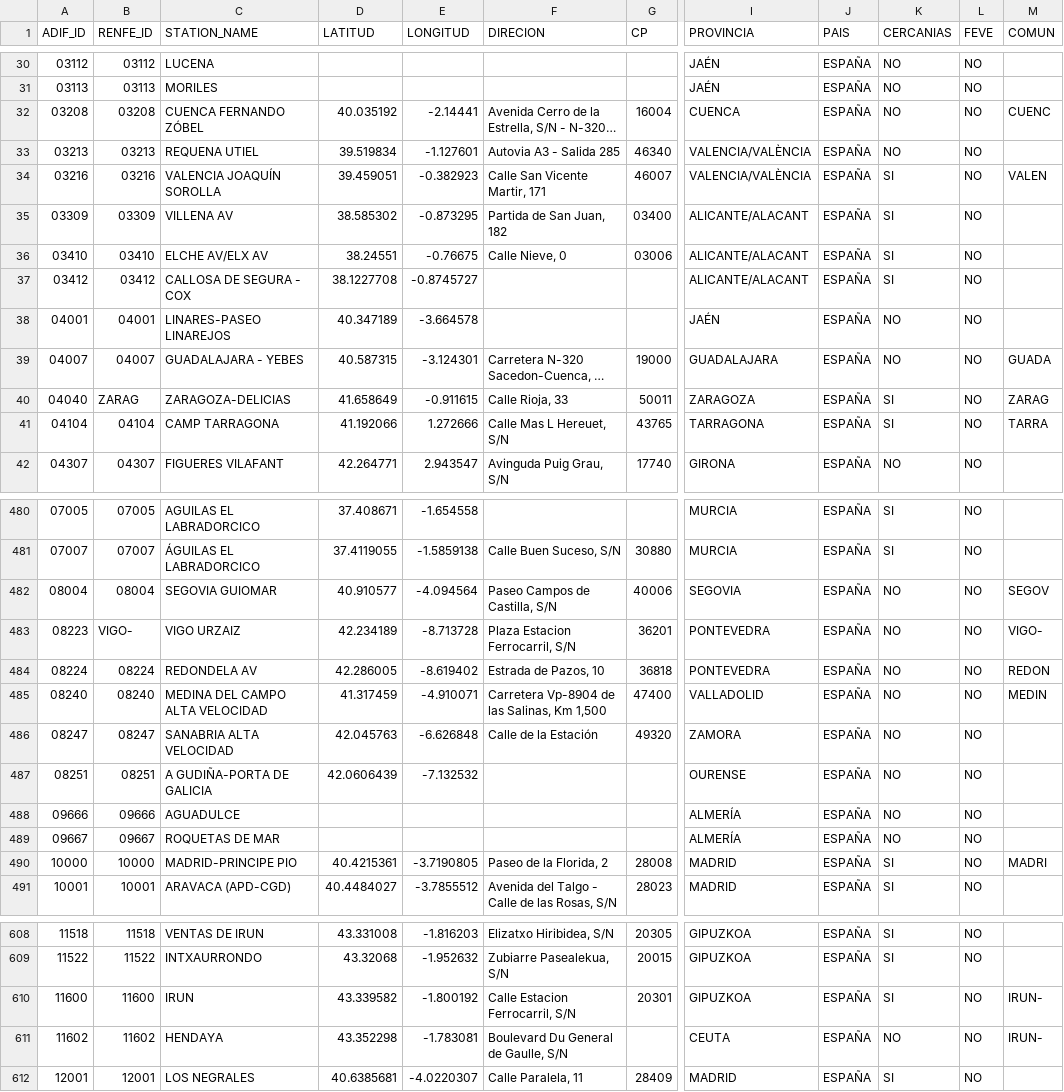
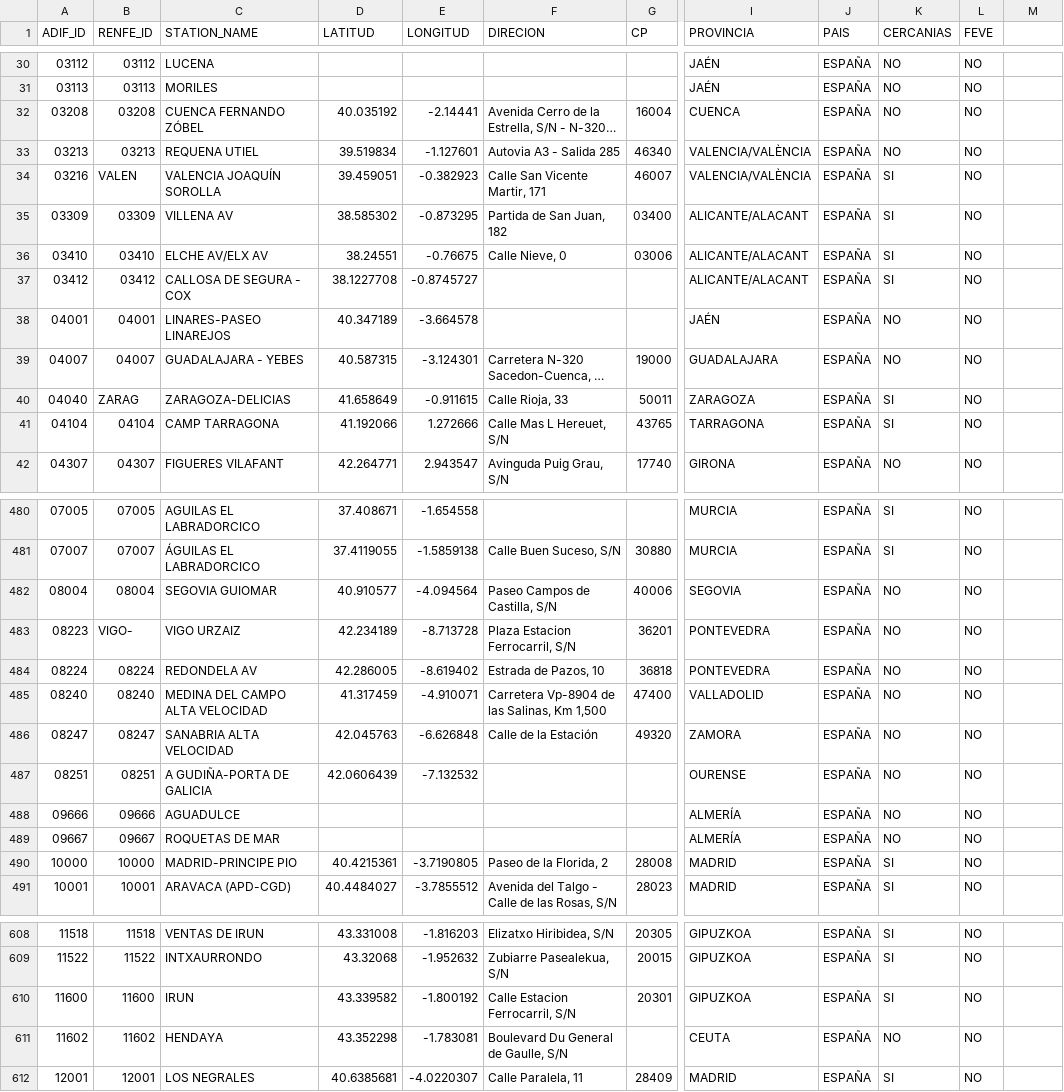
Before and after one commit to JoseAngelMartinB/robin, a CSV file: data/renfe/adif_renfe_stations.csv, drawn as a sheet; only a part is shown, gaps mark what is left out; long unchanged cells end in …; the diff covers the shown part only; the diff names each change by its address in the sheet, - before the commit and + after, or states it on an @@ line.

Commit message:
fix: remove COMUN column from adif_renfe_stations

```diff
--- a/data/renfe/adif_renfe_stations.csv
+++ b/data/renfe/adif_renfe_stations.csv
-M1: COMUN
+M1: (empty)
-M32: CUENC
+M32: (empty)
-B34 (RENFE_ID): 03216
+B34 (RENFE_ID): VALEN
-M34: VALEN
+M34: (empty)
-M39: GUADA
+M39: (empty)
-M40: ZARAG
+M40: (empty)
-M41: TARRA
+M41: (empty)
-M482: SEGOV
+M482: (empty)
-M483: VIGO-
+M483: (empty)
-M484: REDON
+M484: (empty)
-M485: MEDIN
+M485: (empty)
-M490: MADRI
+M490: (empty)
-M610:M611: IRUN-
+M610:M611: (empty)
```
Also changed, not shown: 62 edited cells elsewhere in this file.
